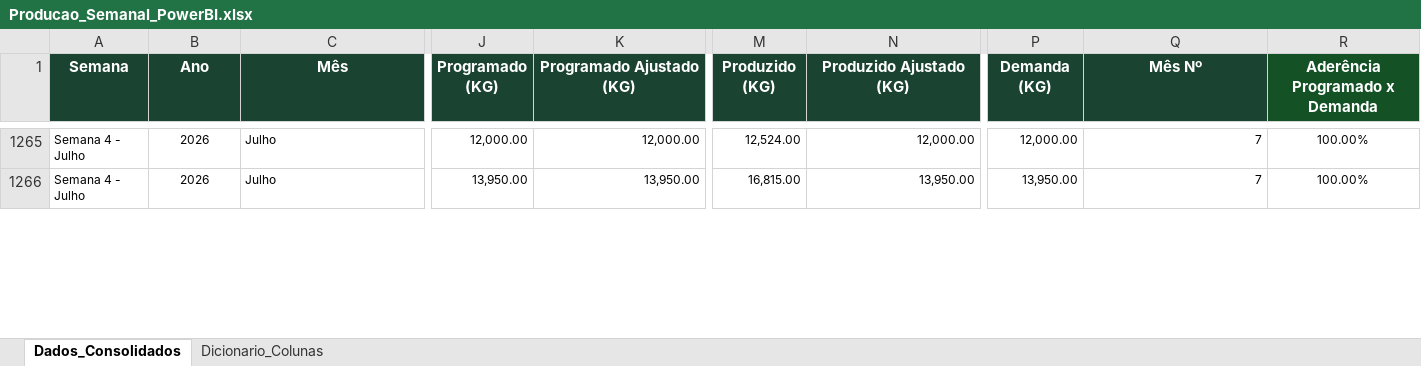
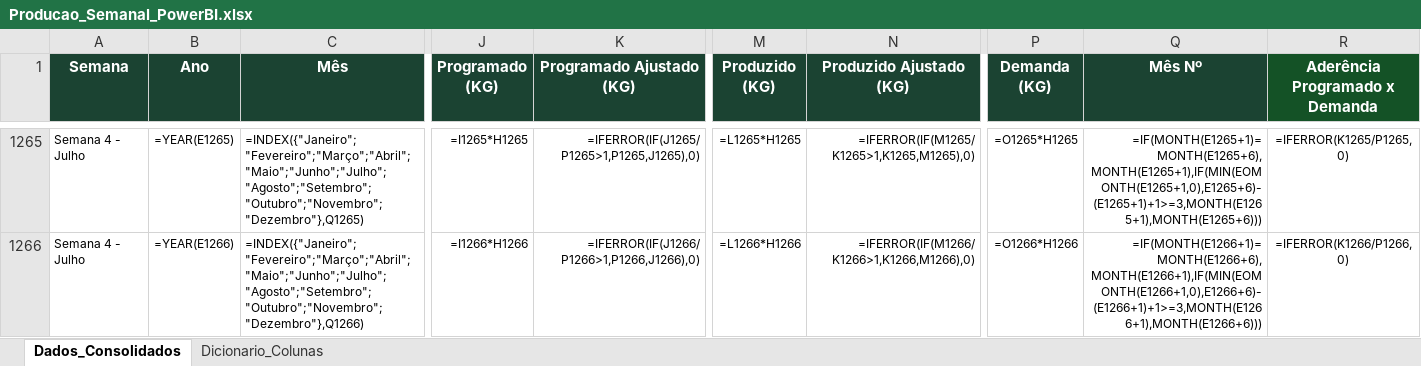
Before and after one commit to PCP-Vicosa/produtos-vicosa-estoque-006, an Excel workbook: data/aderencia/Producao_Semanal_PowerBI.xlsx, sheet Dados_Consolidados, drawn as a sheet; only a part is shown, gaps mark what is left out; values as stored, in another font and other column widths than the file's, no borders; formulas without a stored value are shown as written; the diff covers the shown part only; the diff names each change by its address in the sheet, - before the commit and + after, or states it on an @@ line.

```diff
--- a/data/aderencia/Producao_Semanal_PowerBI.xlsx (sheet Dados_Consolidados)
+++ b/data/aderencia/Producao_Semanal_PowerBI.xlsx (sheet Dados_Consolidados)
-B1265 (Ano): 2026
+B1265 (Ano): =YEAR(E1265)
-C1265 (Mês): Julho
+C1265 (Mês): =INDEX({"Janeiro";"Fevereiro";"Março";"Abril";"Maio";"Junho";"Julho";"Agosto";"Setembro";"Outubro";"Novembro";"Dezembro"},Q1265)
-J1265 (Programado (KG)): 12,000.00
+J1265 (Programado (KG)): =I1265*H1265
-K1265 (Programado Ajustado (KG)): 12,000.00
+K1265 (Programado Ajustado (KG)): =IFERROR(IF(J1265/P1265>1,P1265,J1265),0)
-M1265 (Produzido (KG)): 12,524.00
+M1265 (Produzido (KG)): =L1265*H1265
-N1265 (Produzido Ajustado (KG)): 12,000.00
+N1265 (Produzido Ajustado (KG)): =IFERROR(IF(M1265/K1265>1,K1265,M1265),0)
-P1265 (Demanda (KG)): 12,000.00
+P1265 (Demanda (KG)): =O1265*H1265
-Q1265 (Mês Nº): 7
+Q1265 (Mês Nº): =IF(MONTH(E1265+1)=MONTH(E1265+6),MONTH(E1265+1),IF(MIN(EOMONTH(E1265+1,0),E1265+6)-(E1265+1)+1>=3,MONTH(E1265+1),MONTH(E1265+6)))
-R1265 (Aderência Programado x Demanda): 100.00%
+R1265 (Aderência Programado x Demanda): =IFERROR(K1265/P1265, 0)
-B1266 (Ano): 2026
+B1266 (Ano): =YEAR(E1266)
-C1266 (Mês): Julho
+C1266 (Mês): =INDEX({"Janeiro";"Fevereiro";"Março";"Abril";"Maio";"Junho";"Julho";"Agosto";"Setembro";"Outubro";"Novembro";"Dezembro"},Q1266)
-J1266 (Programado (KG)): 13,950.00
+J1266 (Programado (KG)): =I1266*H1266
-K1266 (Programado Ajustado (KG)): 13,950.00
+K1266 (Programado Ajustado (KG)): =IFERROR(IF(J1266/P1266>1,P1266,J1266),0)
-M1266 (Produzido (KG)): 16,815.00
+M1266 (Produzido (KG)): =L1266*H1266
-N1266 (Produzido Ajustado (KG)): 13,950.00
+N1266 (Produzido Ajustado (KG)): =IFERROR(IF(M1266/K1266>1,K1266,M1266),0)
-P1266 (Demanda (KG)): 13,950.00
+P1266 (Demanda (KG)): =O1266*H1266
-Q1266 (Mês Nº): 7
+Q1266 (Mês Nº): =IF(MONTH(E1266+1)=MONTH(E1266+6),MONTH(E1266+1),IF(MIN(EOMONTH(E1266+1,0),E1266+6)-(E1266+1)+1>=3,MONTH(E1266+1),MONTH(E1266+6)))
-R1266 (Aderência Programado x Demanda): 100.00%
+R1266 (Aderência Programado x Demanda): =IFERROR(K1266/P1266, 0)
```
Also changed, not shown: 63 added rows and 368 edited cells elsewhere in this sheet, hidden cells.
